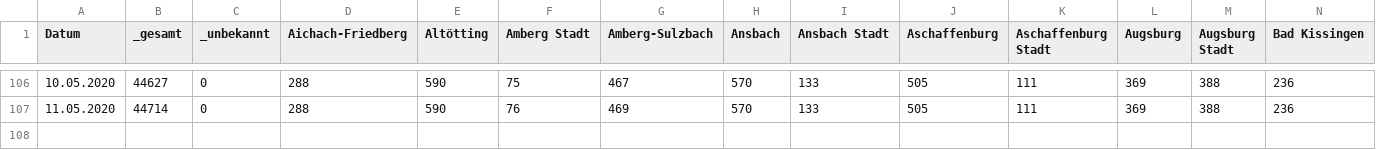
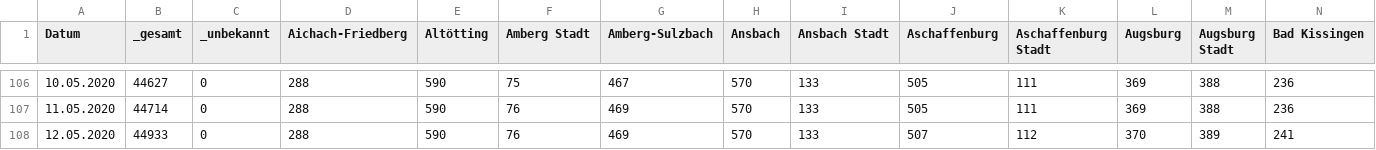
Before and after one commit to EE2dev/dataViz_meetup, a CSV file: covid-19/data/corona_bavaria_daily_infected.csv, drawn as a sheet; only a part is shown, gaps mark what is left out; rows hold the shown columns only; the diff names each change by its address in the sheet, - before the commit and + after, or states it on an @@ line.

Commit message:
updated data

```diff
--- a/covid-19/data/corona_bavaria_daily_infected.csv
+++ b/covid-19/data/corona_bavaria_daily_infected.csv
+row 108: 12.05.2020 | 44933 | 0 | 288 | 590 | 76 | 469 | 570 | 133 | 507 | 112 | 370 | 389 | 241
```
Also changed, not shown: covid-19/data/corona_bavaria_daily_fatalities.csv.
